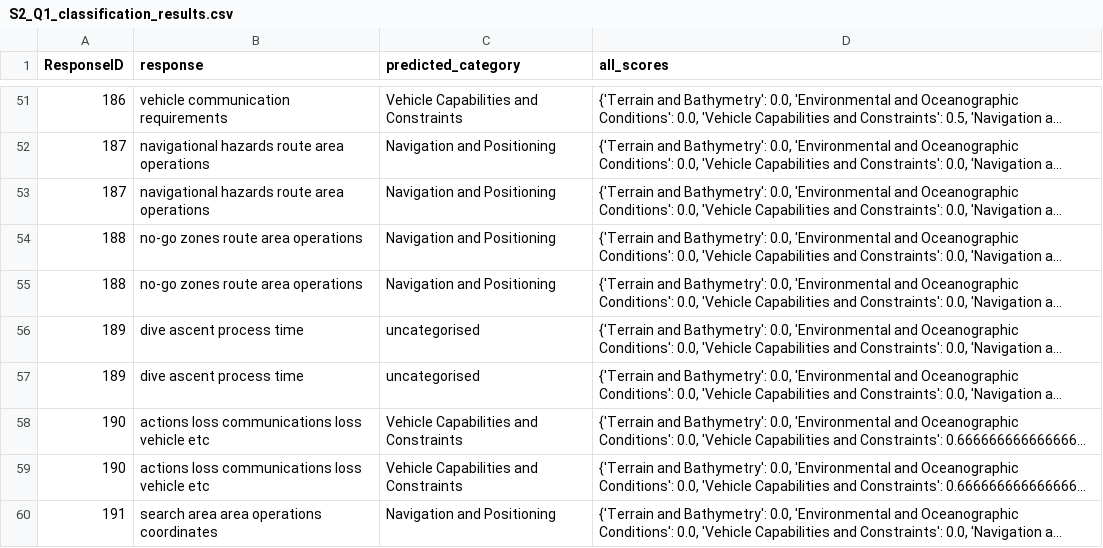
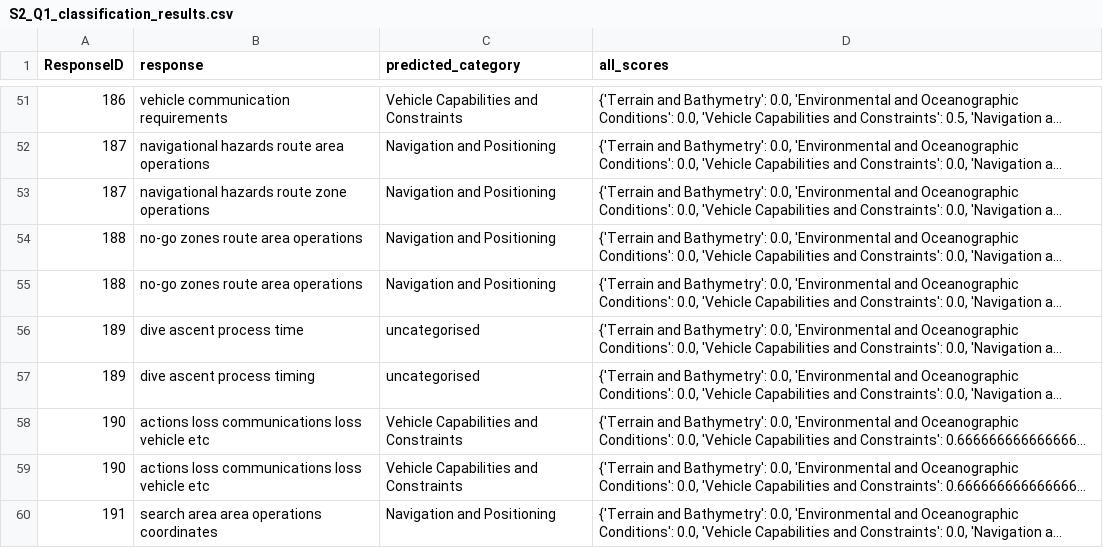
Before and after one commit to andrewhunter2066/uuav_rfi_responses, a CSV file: output/S2_Q1_classification_results.csv, drawn as a sheet; only a part is shown, gaps mark what is left out; long unchanged cells end in …; the diff covers the shown part only; the diff names each change by its address in the sheet, - before the commit and + after, or states it on an @@ line.

```diff
--- a/output/S2_Q1_classification_results.csv
+++ b/output/S2_Q1_classification_results.csv
-B53 (response): navigational hazards route area operations
+B53 (response): navigational hazards route zone operations
-B57 (response): dive ascent process time
+B57 (response): dive ascent process timing
```
Also changed, not shown: 9 edited cells elsewhere in this file, output/S1_Q1_classification_results.csv, output/S3_Q1_classification_results.csv, 4 other files.
